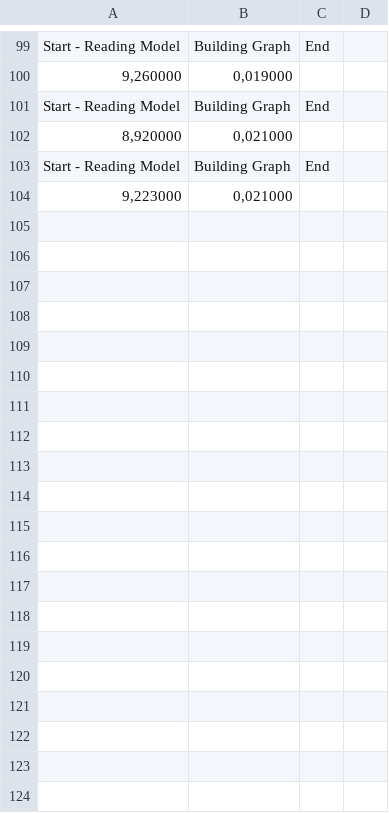
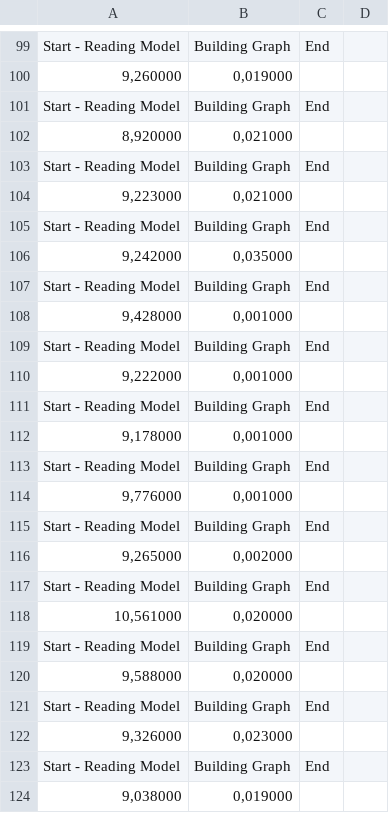
Before and after one commit to research-iobserve/iobserve-analysis, a CSV file: analysis.cli/time.csv, drawn as a sheet; only a part is shown, gaps mark what is left out; the diff covers the shown part only; the diff names each change by its address in the sheet, - before the commit and + after, or states it on an @@ line.

```diff
--- a/analysis.cli/time.csv
+++ b/analysis.cli/time.csv
+row 105: Start - Reading Model | Building Graph | End
+row 106: 9,242000 | 0,035000
+row 107: Start - Reading Model | Building Graph | End
+row 108: 9,428000 | 0,001000
+row 109: Start - Reading Model | Building Graph | End
+row 110: 9,222000 | 0,001000
+row 111: Start - Reading Model | Building Graph | End
+row 112: 9,178000 | 0,001000
+row 113: Start - Reading Model | Building Graph | End
+row 114: 9,776000 | 0,001000
+row 115: Start - Reading Model | Building Graph | End
+row 116: 9,265000 | 0,002000
+row 117: Start - Reading Model | Building Graph | End
+row 118: 10,561000 | 0,020000
+row 119: Start - Reading Model | Building Graph | End
+row 120: 9,588000 | 0,020000
+row 121: Start - Reading Model | Building Graph | End
+row 122: 9,326000 | 0,023000
+row 123: Start - Reading Model | Building Graph | End
+row 124: 9,038000 | 0,019000
```
Also changed, not shown: 10 added rows elsewhere in this file, 5 other files.
